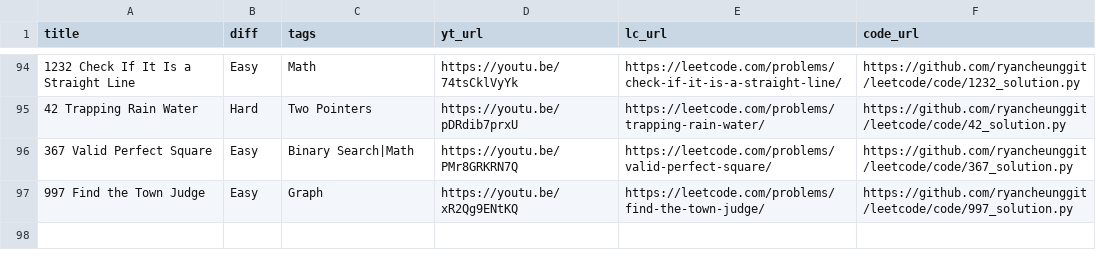
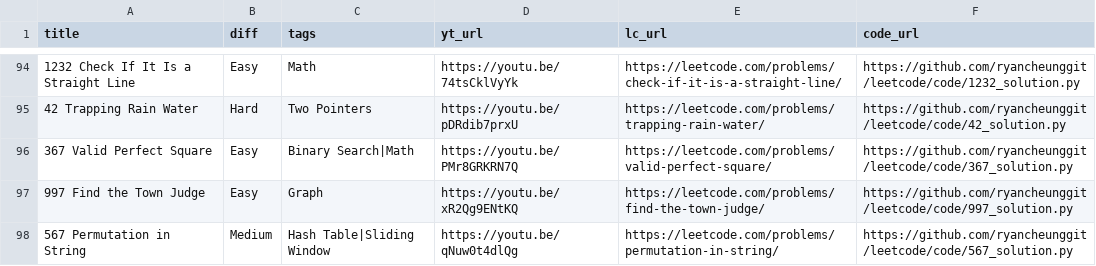
Before and after one commit to ramankgp/leetcode-1, a CSV file: list.csv, drawn as a sheet; only a part is shown, gaps mark what is left out.

```diff
--- a/list.csv
+++ b/list.csv
@@ -97 +97,2 @@
 "997 Find the Town Judge","Easy","Graph","https://youtu.be/xR2Qg9ENtKQ","https://leetcode.com/problems/find-the-town-judge/","https://github.com/ryancheunggit/leetcode/code/997_solution.py"
+"567 Permutation in String","Medium","Hash Table|Sliding Window","https://youtu.be/qNuw0t4dlQg","https://leetcode.com/problems/permutation-in-string/","https://github.com/ryancheunggit/leetcode/code/567_solution.py"
```
Also changed, not shown: 2 other files.
